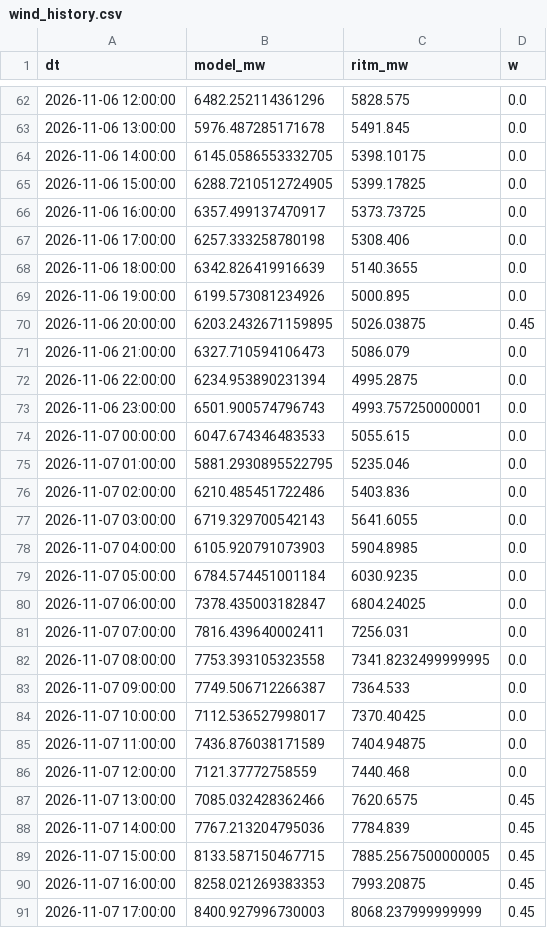
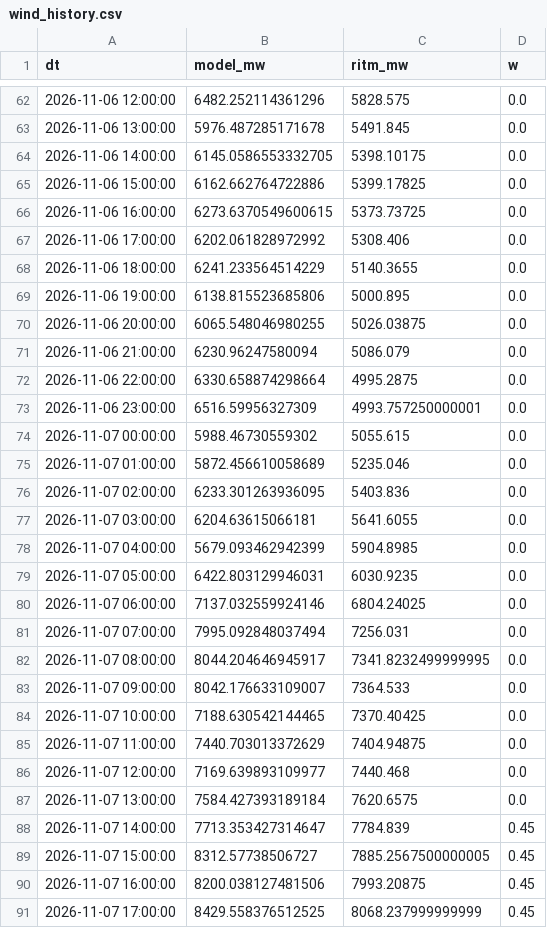
Before and after one commit to dattik12/turkiye-t2-daysahead, a CSV file: data/results/wind_history.csv, drawn as a sheet; only a part is shown, gaps mark what is left out; the diff covers the shown part only.

```diff
--- a/data/results/wind_history.csv
+++ b/data/results/wind_history.csv
@@ -64,28 +64,28 @@ dt,model_mw,ritm_mw,w
 2026-11-06 14:00:00,6145.0586553332705,5398.10175,0.0
-2026-11-06 15:00:00,6288.7210512724905,5399.17825,0.0
-2026-11-06 16:00:00,6357.499137470917,5373.73725,0.0
-2026-11-06 17:00:00,6257.333258780198,5308.406,0.0
-2026-11-06 18:00:00,6342.826419916639,5140.3655,0.0
-2026-11-06 19:00:00,6199.573081234926,5000.895,0.0
-2026-11-06 20:00:00,6203.2432671159895,5026.03875,0.45
-2026-11-06 21:00:00,6327.710594106473,5086.079,0.0
-2026-11-06 22:00:00,6234.953890231394,4995.2875,0.0
-2026-11-06 23:00:00,6501.900574796743,4993.757250000001,0.0
-2026-11-07 00:00:00,6047.674346483533,5055.615,0.0
-2026-11-07 01:00:00,5881.2930895522795,5235.046,0.0
-2026-11-07 02:00:00,6210.485451722486,5403.836,0.0
-2026-11-07 03:00:00,6719.329700542143,5641.6055,0.0
-2026-11-07 04:00:00,6105.920791073903,5904.8985,0.0
-2026-11-07 05:00:00,6784.574451001184,6030.9235,0.0
-2026-11-07 06:00:00,7378.435003182847,6804.24025,0.0
-2026-11-07 07:00:00,7816.439640002411,7256.031,0.0
-2026-11-07 08:00:00,7753.393105323558,7341.8232499999995,0.0
-2026-11-07 09:00:00,7749.506712266387,7364.533,0.0
-2026-11-07 10:00:00,7112.536527998017,7370.40425,0.0
-2026-11-07 11:00:00,7436.876038171589,7404.94875,0.0
-2026-11-07 12:00:00,7121.37772758559,7440.468,0.0
-2026-11-07 13:00:00,7085.032428362466,7620.6575,0.45
-2026-11-07 14:00:00,7767.213204795036,7784.839,0.45
-2026-11-07 15:00:00,8133.587150467715,7885.2567500000005,0.45
-2026-11-07 16:00:00,8258.021269383353,7993.20875,0.45
-2026-11-07 17:00:00,8400.927996730003,8068.237999999999,0.45
+2026-11-06 15:00:00,6162.662764722886,5399.17825,0.0
+2026-11-06 16:00:00,6273.6370549600615,5373.73725,0.0
+2026-11-06 17:00:00,6202.061828972992,5308.406,0.0
+2026-11-06 18:00:00,6241.233564514229,5140.3655,0.0
+2026-11-06 19:00:00,6138.815523685806,5000.895,0.0
+2026-11-06 20:00:00,6065.548046980255,5026.03875,0.0
+2026-11-06 21:00:00,6230.96247580094,5086.079,0.0
+2026-11-06 22:00:00,6330.658874298664,4995.2875,0.0
+2026-11-06 23:00:00,6516.59956327309,4993.757250000001,0.0
+2026-11-07 00:00:00,5988.46730559302,5055.615,0.0
+2026-11-07 01:00:00,5872.456610058689,5235.046,0.0
+2026-11-07 02:00:00,6233.301263936095,5403.836,0.0
+2026-11-07 03:00:00,6204.63615066181,5641.6055,0.0
+2026-11-07 04:00:00,5679.093462942399,5904.8985,0.0
+2026-11-07 05:00:00,6422.803129946031,6030.9235,0.0
+2026-11-07 06:00:00,7137.032559924146,6804.24025,0.0
+2026-11-07 07:00:00,7995.092848037494,7256.031,0.0
+2026-11-07 08:00:00,8044.204646945917,7341.8232499999995,0.0
+2026-11-07 09:00:00,8042.176633109007,7364.533,0.0
+2026-11-07 10:00:00,7188.630542144465,7370.40425,0.0
+2026-11-07 11:00:00,7440.703013372629,7404.94875,0.0
+2026-11-07 12:00:00,7169.639893109977,7440.468,0.0
+2026-11-07 13:00:00,7584.427393189184,7620.6575,0.0
+2026-11-07 14:00:00,7713.353427314647,7784.839,0.45
+2026-11-07 15:00:00,8312.57738506727,7885.2567500000005,0.45
+2026-11-07 16:00:00,8200.038127481506,7993.20875,0.45
+2026-11-07 17:00:00,8429.558376512525,8068.237999999999,0.45
```
Also changed, not shown: 6 edited cells elsewhere in this file, data/forecast/ptf_features/latest.csv, data/results/forecast_results.csv, 6 other files.
